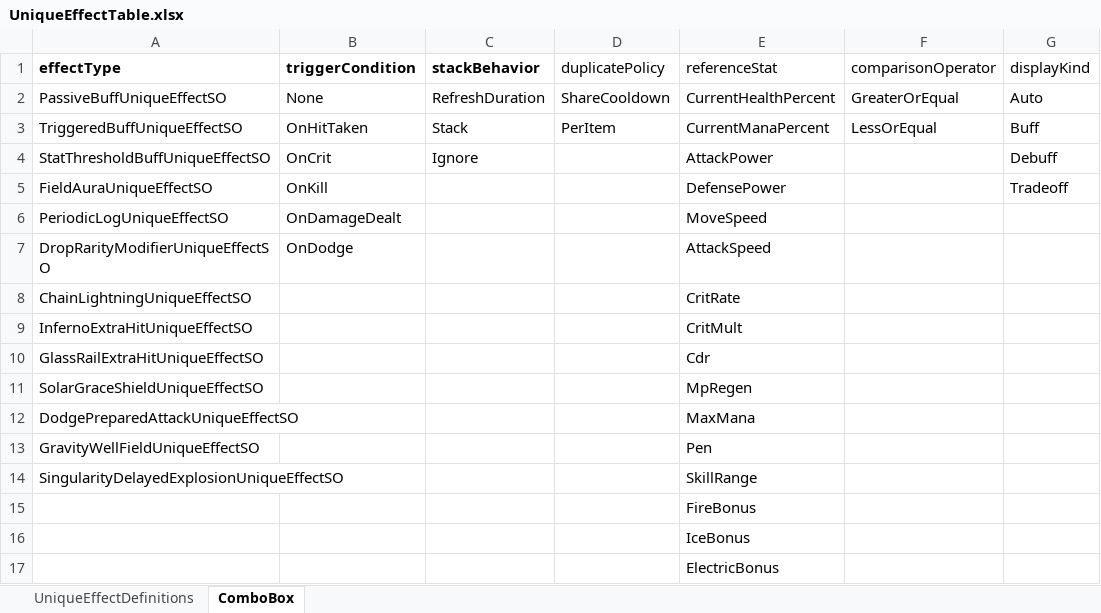
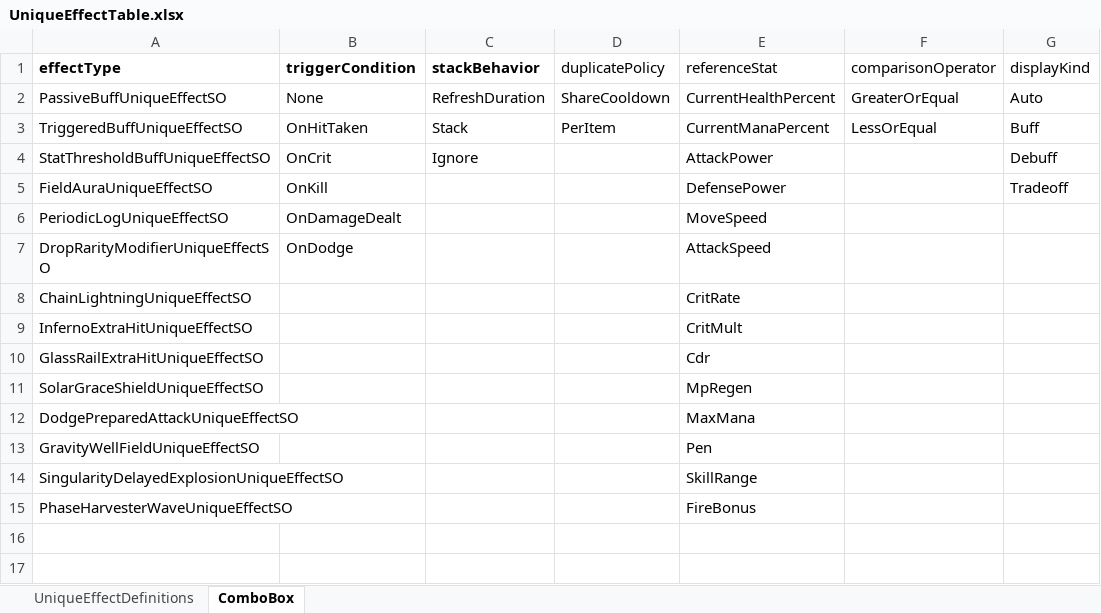
Before and after one commit to jolab4723/Project2, an Excel workbook: Assets/Resources/DataFiles/ItemData/1. ExcelFile/UniqueEffectTable.xlsx, sheet ComboBox, drawn as a sheet; values as stored, in another font and other column widths than the file's, no borders; the diff names each change by its address in the sheet, - before the commit and + after, or states it on an @@ line.

```diff
--- a/Assets/Resources/DataFiles/ItemData/1. ExcelFile/UniqueEffectTable.xlsx (sheet ComboBox)
+++ b/Assets/Resources/DataFiles/ItemData/1. ExcelFile/UniqueEffectTable.xlsx (sheet ComboBox)
-A15 (effectType): (empty)
+A15 (effectType): PhaseHarvesterWaveUniqueEffectSO
-row 16:  |  |  |  | IceBonus
-row 17:  |  |  |  | ElectricBonus
```
Also changed, not shown: sheet UniqueEffectDefinitions, Assets/Resources/DataFiles/ItemData/1. ExcelFile/ItemDataTable.xlsx, Assets/Resources/DataFiles/ItemData/1. ExcelFile/UniqueEffectLabel.xlsx, 24 other files.
